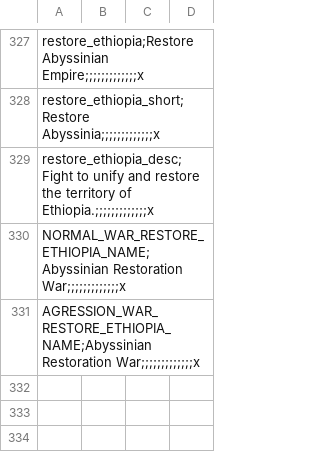
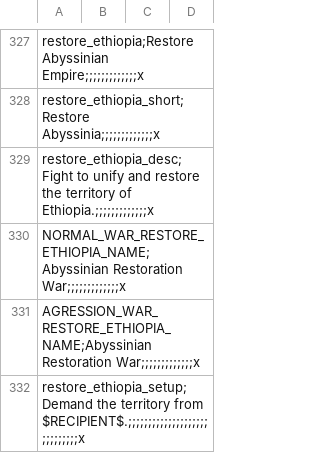
Before and after one commit to marselosgcc/The-Eastern-Brotherhood-Mod, a CSV file: TEB/localisation/00_HPM_wargoals.csv, drawn as a sheet; only a part is shown, gaps mark what is left out.

```diff
--- a/TEB/localisation/00_HPM_wargoals.csv
+++ b/TEB/localisation/00_HPM_wargoals.csv
@@ -331 +331,2 @@ NORMAL_WAR_RESTORE_ETHIOPIA_NAME;Abyssinian Restoration War;;;;;;;;;;;;;x,,,
 AGRESSION_WAR_RESTORE_ETHIOPIA_NAME;Abyssinian Restoration War;;;;;;;;;;;;;x,,,
+restore_ethiopia_setup;Demand the territory from $RECIPIENT$.;;;;;;;;;;;;;;;;;;;;;;;;;;;;;x,,
```
Also changed, not shown: 1 other file.
